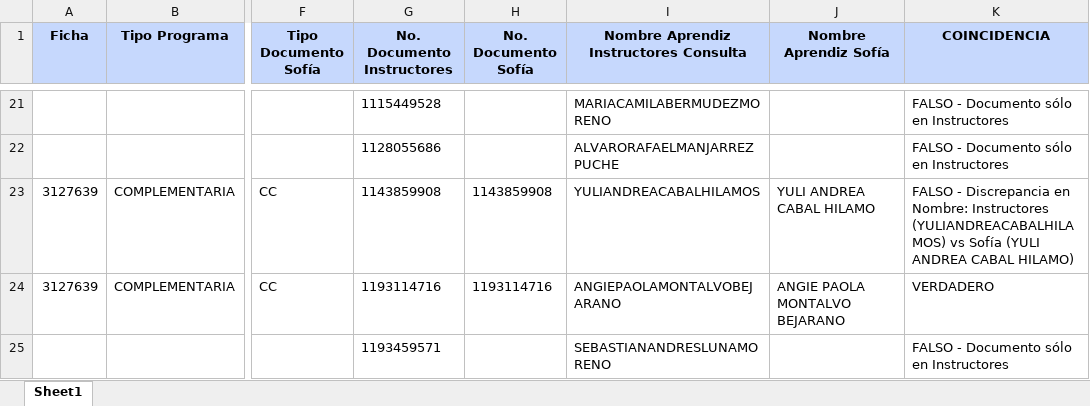
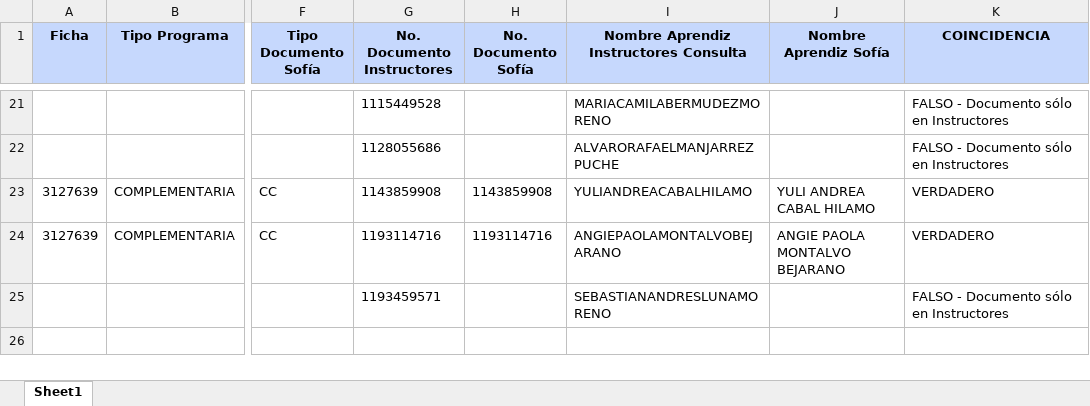
Before and after one commit to SantiagoMarin19/sca, an Excel workbook: scac/BackEnd/resultado_validacion.xlsx, sheet Sheet1, drawn as a sheet; only a part is shown, gaps mark what is left out; values as stored, in another font and other column widths than the file's, no borders; the diff names each change by its address in the sheet, - before the commit and + after, or states it on an @@ line.

Commit message:
Se hace que aparezca el codigo de la ficha cuando se ingresa el archivo

```diff
--- a/scac/BackEnd/resultado_validacion.xlsx (sheet Sheet1)
+++ b/scac/BackEnd/resultado_validacion.xlsx (sheet Sheet1)
-I23: YULIANDREACABALHILAMOS
+I23: YULIANDREACABALHILAMO
-K23 (COINCIDENCIA): FALSO - Discrepancia en Nombre: Instructores (YULIANDREACABALHILAMOS) vs Sofía (YULI ANDREA CABAL HILAMO)
+K23 (COINCIDENCIA): VERDADERO
```
Also changed, not shown: 6 other files.
